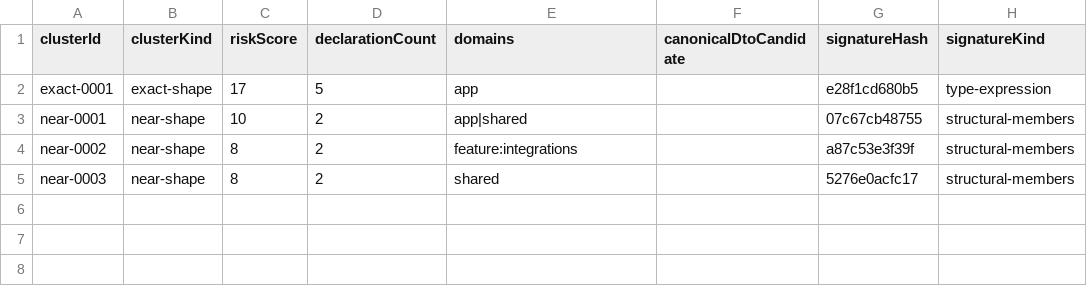
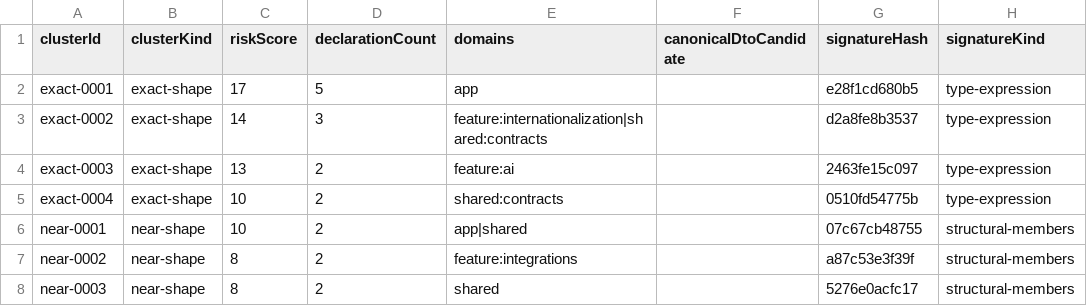
Before and after one commit to michalmatynia/geminitestapp, a CSV file: docs/metrics/type-clusters-latest.csv, drawn as a sheet; the diff names each change by its address in the sheet, - before the commit and + after, or states it on an @@ line.

```diff
--- a/docs/metrics/type-clusters-latest.csv
+++ b/docs/metrics/type-clusters-latest.csv
+row 3: exact-0002 | exact-shape | 14 | 3 | feature:internationalization|shared:contracts |  | d2a8fe8b3537 | type-expression
+row 4: exact-0003 | exact-shape | 13 | 2 | feature:ai |  | 2463fe15c097 | type-expression
+row 5: exact-0004 | exact-shape | 10 | 2 | shared:contracts |  | 0510fd54775b | type-expression
```
Also changed, not shown: 24 other files.
